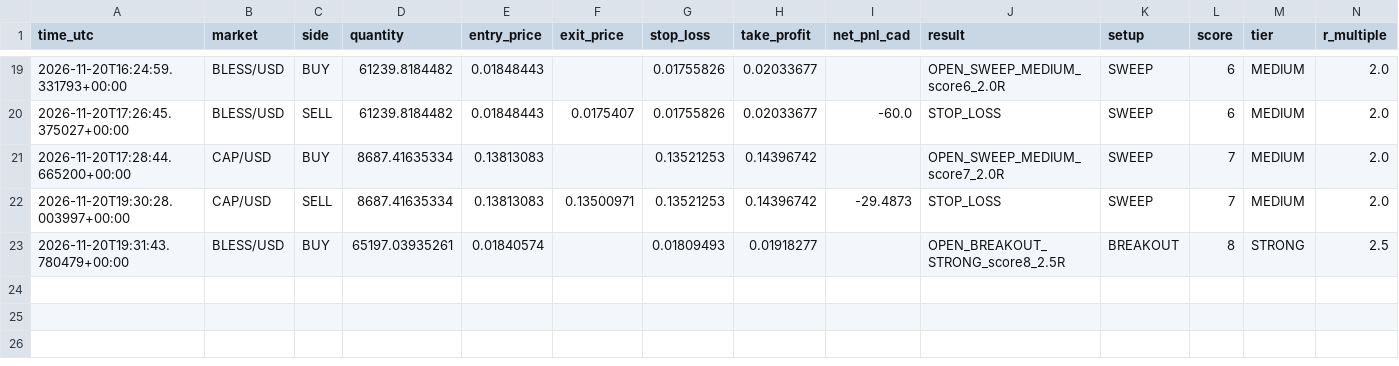
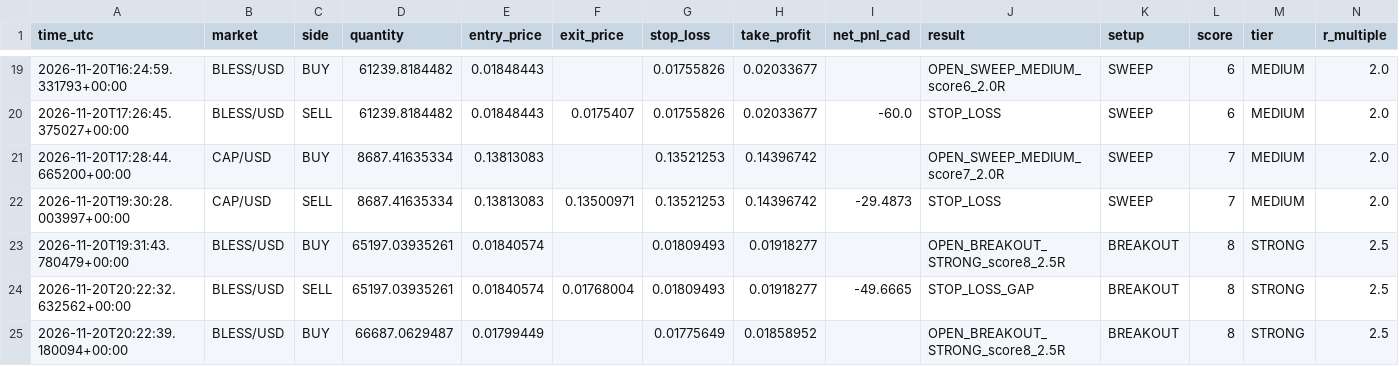
Before and after one commit to yuonayelchristian18/gwvsa-crypto-bot, a CSV file: gwvsa_trades.csv, drawn as a sheet; only a part is shown, gaps mark what is left out; rows hold the shown columns only; the diff names each change by its address in the sheet, - before the commit and + after, or states it on an @@ line.

```diff
--- a/gwvsa_trades.csv
+++ b/gwvsa_trades.csv
+row 24: 2026-11-20T20:22:32.632562+00:00 | BLESS/USD | SELL | 65197.03935261 | 0.01840574 | 0.01768004 | 0.01809493 | 0.01918277 | -49.6665 | STOP_LOSS_GAP | BREAKOUT | 8 | STRONG | 2.5
+row 25: 2026-11-20T20:22:39.180094+00:00 | BLESS/USD | BUY | 66687.0629487 | 0.01799449 |  | 0.01775649 | 0.01858952 |  | OPEN_BREAKOUT_STRONG_score8_2.5R | BREAKOUT | 8 | STRONG | 2.5
```
Also changed, not shown: 1 other file.
